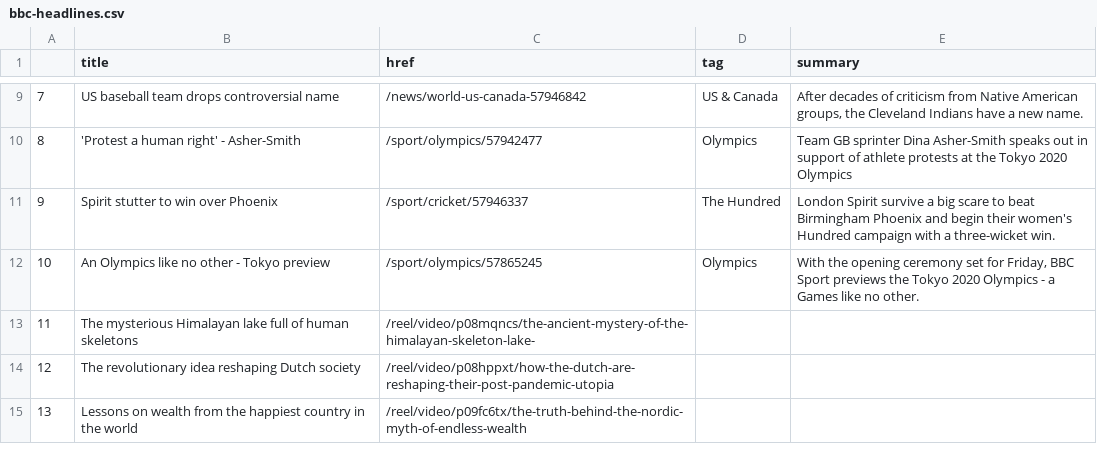
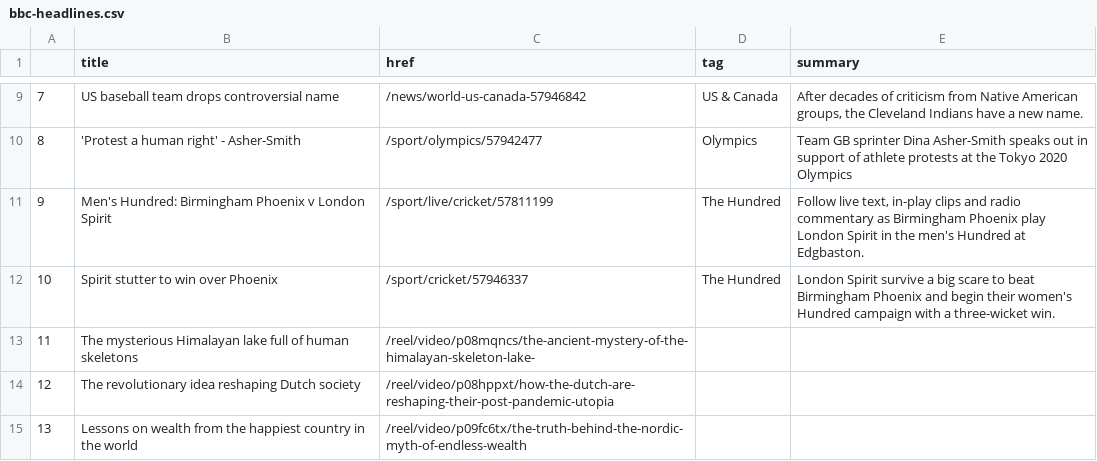
Before and after one commit to jbolster252/scraper.py, a CSV file: bbc-headlines.csv, drawn as a sheet; only a part is shown, gaps mark what is left out.

```diff
--- a/bbc-headlines.csv
+++ b/bbc-headlines.csv
@@ -10,4 +10,4 @@
 8,'Protest a human right' - Asher-Smith,/sport/olympics/57942477,Olympics,Team GB sprinter Dina Asher-Smith speaks out in support of athlete protests at the Tokyo 2020 Olympics
-9,Spirit stutter to win over Phoenix,/sport/cricket/57946337,The Hundred,London Spirit survive a big scare to beat Birmingham Phoenix and begin their women's Hundred campaign with a three-wicket win.
-10,An Olympics like no other - Tokyo preview,/sport/olympics/57865245,Olympics,"With the opening ceremony set for Friday, BBC Sport previews the Tokyo 2020 Olympics - a Games like no other."
+9,Men's Hundred: Birmingham Phoenix v London Spirit,/sport/live/cricket/57811199,The Hundred,"Follow live text, in-play clips and radio commentary as Birmingham Phoenix play London Spirit in the men's Hundred at Edgbaston."
+10,Spirit stutter to win over Phoenix,/sport/cricket/57946337,The Hundred,London Spirit survive a big scare to beat Birmingham Phoenix and begin their women's Hundred campaign with a three-wicket win.
 11,The mysterious Himalayan lake full of human skeletons,/reel/video/p08mqncs/the-ancient-mystery-of-the-himalayan-skeleton-lake-,,
```
